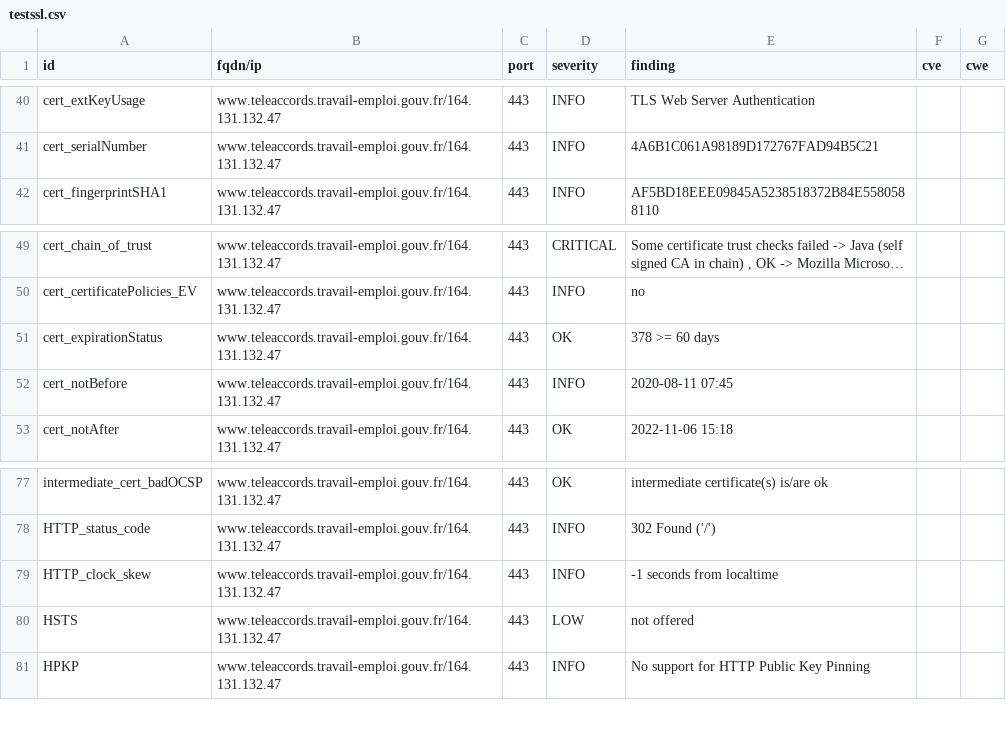
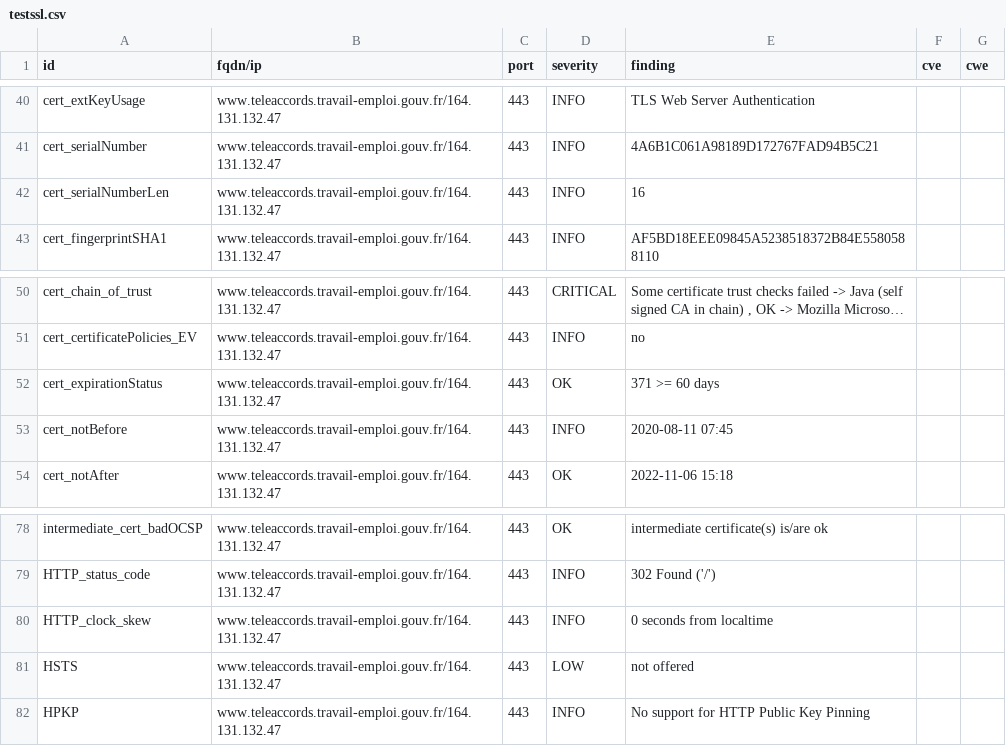
Before and after one commit to SocialGouv/dnum-dashboard, a CSV file: results/aHR0cHM6Ly93d3cudGVsZWFjY29yZHMudHJhdmFpbC1lbXBsb2kuZ291di5mcg==/testssl.csv, drawn as a sheet; only a part is shown, gaps mark what is left out; long unchanged cells end in ….

Commit message:
update: https://www.teleaccords.travail-emploi.gouv.fr

```diff
--- a/results/aHR0cHM6Ly93d3cudGVsZWFjY29yZHMudHJhdmFpbC1lbXBsb2kuZ291di5mcg==/testssl.csv
+++ b/results/aHR0cHM6Ly93d3cudGVsZWFjY29yZHMudHJhdmFpbC1lbXBsb2kuZ291di5mcg==/testssl.csv
@@ -41,2 +41,3 @@
 "cert_serialNumber","www.teleaccords.travail-emploi.gouv.fr/164.131.132.47","443","INFO","4A6B1C061A98189D172767FAD94B5C21","",""
+"cert_serialNumberLen","www.teleaccords.travail-emploi.gouv.fr/164.131.132.47","443","INFO","16","",""
 "cert_fingerprintSHA1","www.teleaccords.travail-emploi.gouv.fr/164.131.132.47","443","INFO","AF5BD18EEE09845A5238518372B84E5580588110","",""
@@ -50,3 +51,3 @@
 "cert_certificatePolicies_EV","www.teleaccords.travail-emploi.gouv.fr/164.131.132.47","443","INFO","no","",""
-"cert_expirationStatus","www.teleaccords.travail-emploi.gouv.fr/164.131.132.47","443","OK","378 >= 60 days","",""
+"cert_expirationStatus","www.teleaccords.travail-emploi.gouv.fr/164.131.132.47","443","OK","371 >= 60 days","",""
 "cert_notBefore","www.teleaccords.travail-emploi.gouv.fr/164.131.132.47","443","INFO","2020-08-11 07:45","",""
@@ -78,3 +79,3 @@
 "HTTP_status_code","www.teleaccords.travail-emploi.gouv.fr/164.131.132.47","443","INFO","302 Found ('/')","",""
-"HTTP_clock_skew","www.teleaccords.travail-emploi.gouv.fr/164.131.132.47","443","INFO","-1 seconds from localtime","",""
+"HTTP_clock_skew","www.teleaccords.travail-emploi.gouv.fr/164.131.132.47","443","INFO","0 seconds from localtime","",""
 "HSTS","www.teleaccords.travail-emploi.gouv.fr/164.131.132.47","443","LOW","not offered","",""
```
Also changed, not shown: 7 other files.
